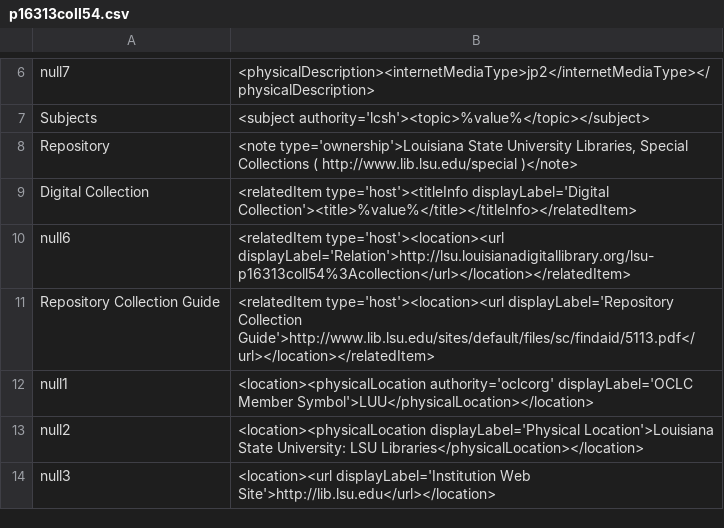
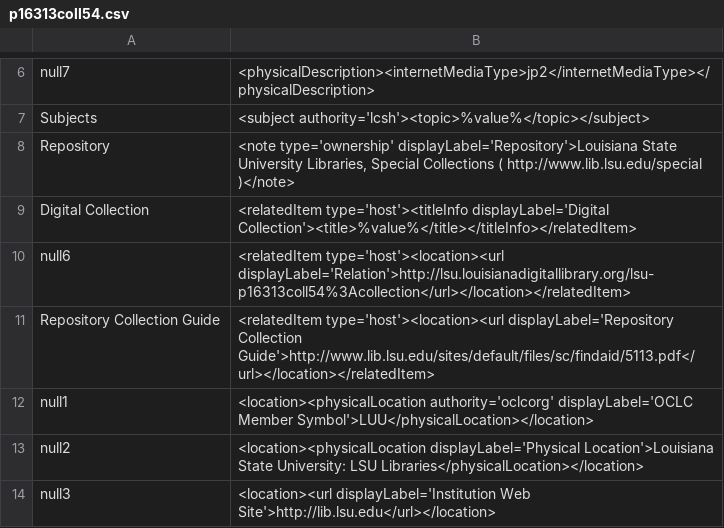
Before and after one commit to rtilla1/mik, a CSV file: extras/lsu/mappings_files/p16313coll54.csv, drawn as a sheet; only a part is shown, gaps mark what is left out.

Commit message:
filled in missing displayLabel in p16313coll54

```diff
--- a/extras/lsu/mappings_files/p16313coll54.csv
+++ b/extras/lsu/mappings_files/p16313coll54.csv
@@ -7,3 +7,3 @@ null7,"<physicalDescription><internetMediaType>jp2</internetMediaType></physical
 Subjects,"<subject authority='lcsh'><topic>%value%</topic></subject>"
-Repository,"<note type='ownership'>Louisiana State University Libraries, Special Collections ( http://www.lib.lsu.edu/special )</note>"
+Repository,"<note type='ownership' displayLabel='Repository'>Louisiana State University Libraries, Special Collections ( http://www.lib.lsu.edu/special )</note>"
 Digital Collection,"<relatedItem type='host'><titleInfo displayLabel='Digital Collection'><title>%value%</title></titleInfo></relatedItem>"
```
